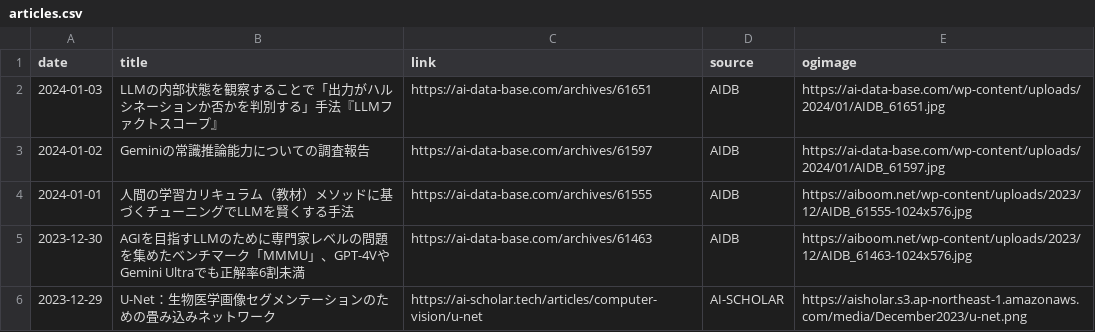
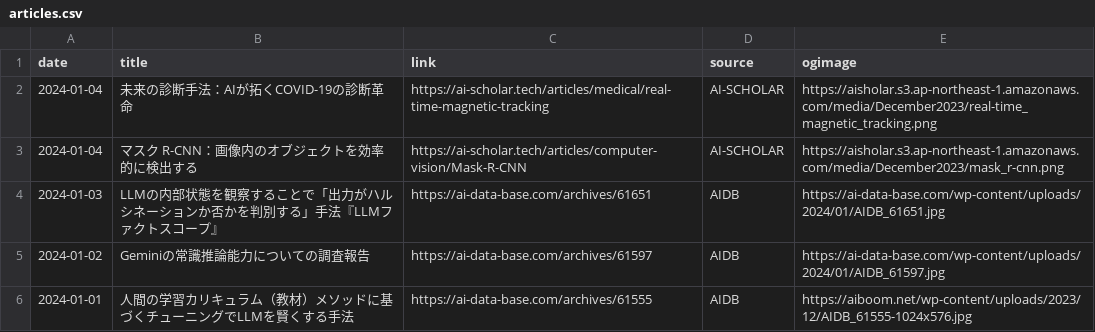
Before and after one commit to kdingn/news-page, a CSV file: src/assets/articles.csv, drawn as a sheet; only a part is shown; the shorter side is filled out with more unchanged rows.

```diff
--- a/src/assets/articles.csv
+++ b/src/assets/articles.csv
@@ -1,2 +1,4 @@
 date,title,link,source,ogimage
+2024-01-04,未来の診断手法：AIが拓くCOVID-19の診断革命,https://ai-scholar.tech/articles/medical/real-time-magnetic-tracking,AI-SCHOLAR,https://aisholar.s3.ap-northeast-1.amazonaws.com/media/December2023/real-time_magnetic_tracking.png
+2024-01-04,マスク R-CNN：画像内のオブジェクトを効率的に検出する,https://ai-scholar.tech/articles/computer-vision/Mask-R-CNN,AI-SCHOLAR,https://aisholar.s3.ap-northeast-1.amazonaws.com/media/December2023/mask_r-cnn.png
 2024-01-03,LLMの内部状態を観察することで「出力がハルシネーションか否かを判別する」手法『LLMファクトスコープ』,https://ai-data-base.com/archives/61651,AIDB,https://ai-data-base.com/wp-content/uploads/2024/01/AIDB_61651.jpg
```
